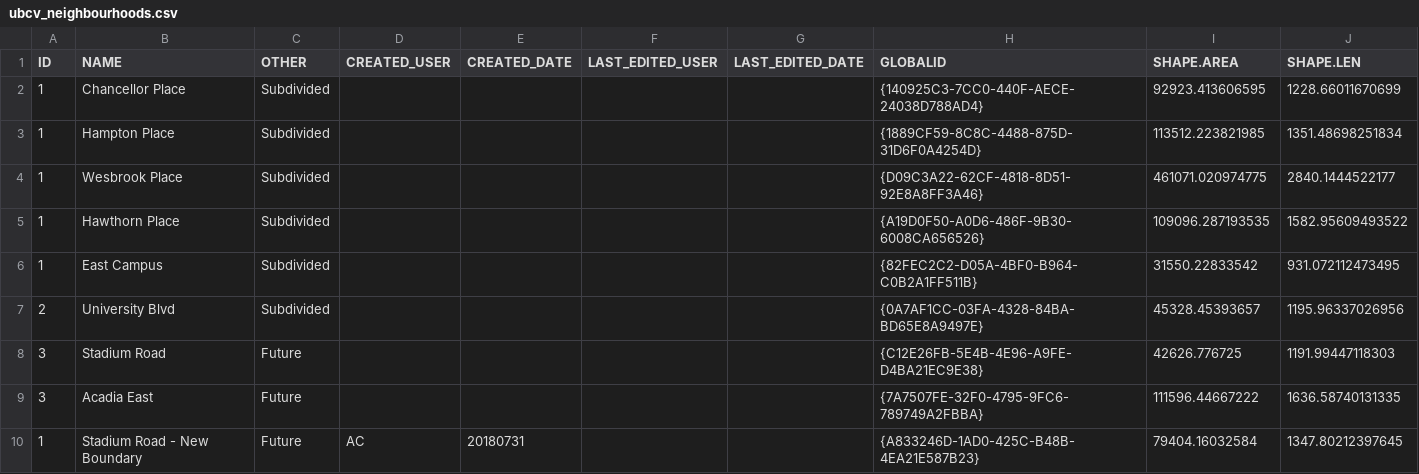
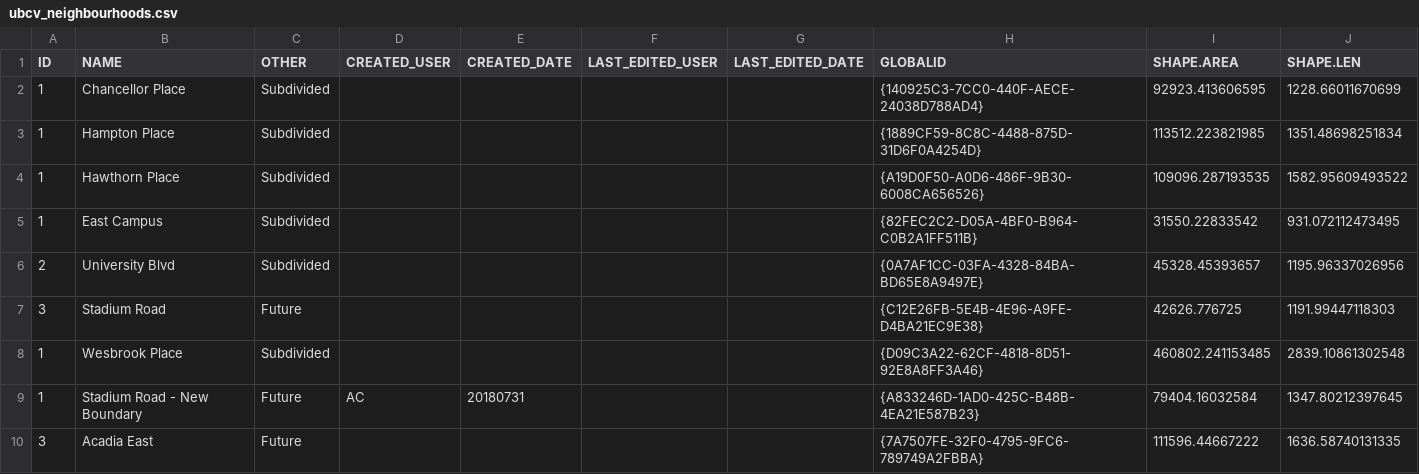
Before and after one commit to UBCGeodata/ubc-geospatial-opendata, a CSV file: ubcv/planning/csv/ubcv_neighbourhoods.csv, drawn as a sheet.

```diff
--- a/ubcv/planning/csv/ubcv_neighbourhoods.csv
+++ b/ubcv/planning/csv/ubcv_neighbourhoods.csv
@@ -3,3 +3,2 @@
 1,Hampton Place,Subdivided,,,,,{1889CF59-8C8C-4488-875D-31D6F0A4254D},113512.223821985,1351.48698251834
-1,Wesbrook Place,Subdivided,,,,,{D09C3A22-62CF-4818-8D51-92E8A8FF3A46},461071.020974775,2840.1444522177
 1,Hawthorn Place,Subdivided,,,,,{A19D0F50-A0D6-486F-9B30-6008CA656526},109096.287193535,1582.95609493522
@@ -8,3 +7,4 @@
 3,Stadium Road,Future,,,,,{C12E26FB-5E4B-4E96-A9FE-D4BA21EC9E38},42626.776725,1191.99447118303
+1,Wesbrook Place,Subdivided,,,,,{D09C3A22-62CF-4818-8D51-92E8A8FF3A46},460802.241153485,2839.10861302548
+1,Stadium Road - New Boundary,Future,AC,20180731,,,{A833246D-1AD0-425C-B48B-4EA21E587B23},79404.16032584,1347.80212397645
 3,Acadia East,Future,,,,,{7A7507FE-32F0-4795-9FC6-789749A2FBBA},111596.44667222,1636.58740131335
-1,Stadium Road - New Boundary,Future,AC,20180731,,,{A833246D-1AD0-425C-B48B-4EA21E587B23},79404.16032584,1347.80212397645
```
Also changed, not shown: ubcv/locations/csv/ubcv_address.csv, ubcv/planning/csv/ubcv_landuse.csv, 9 other files.
